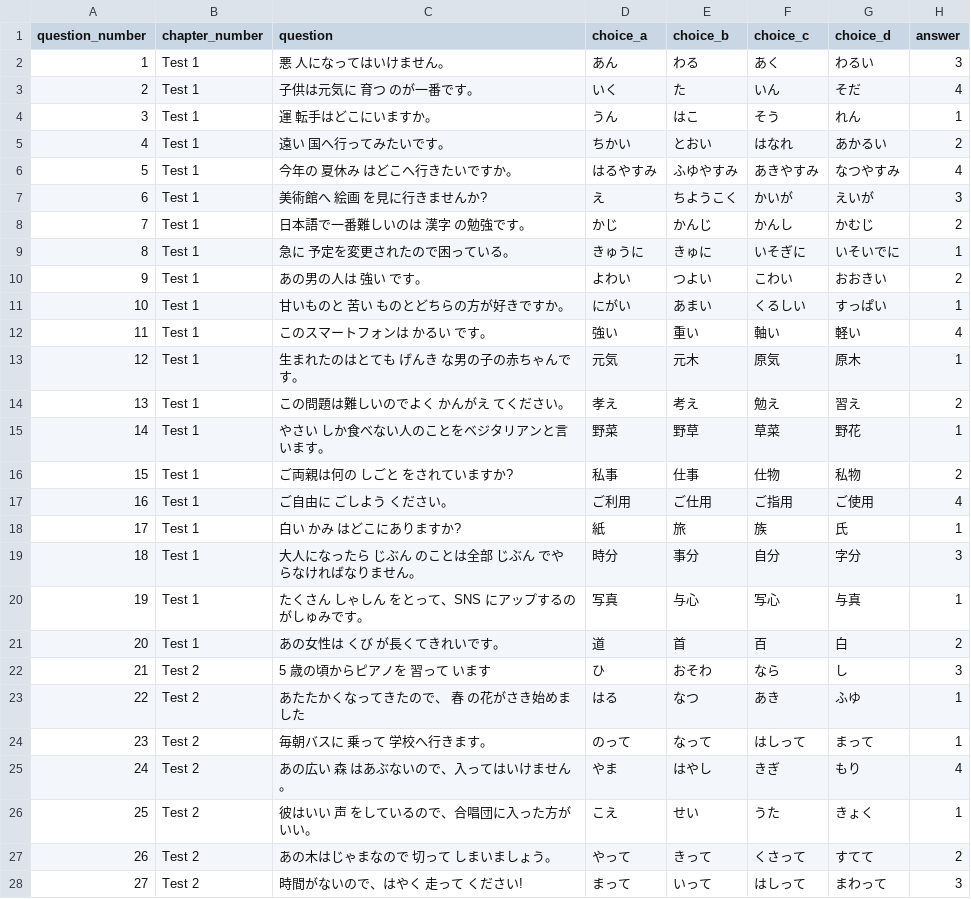
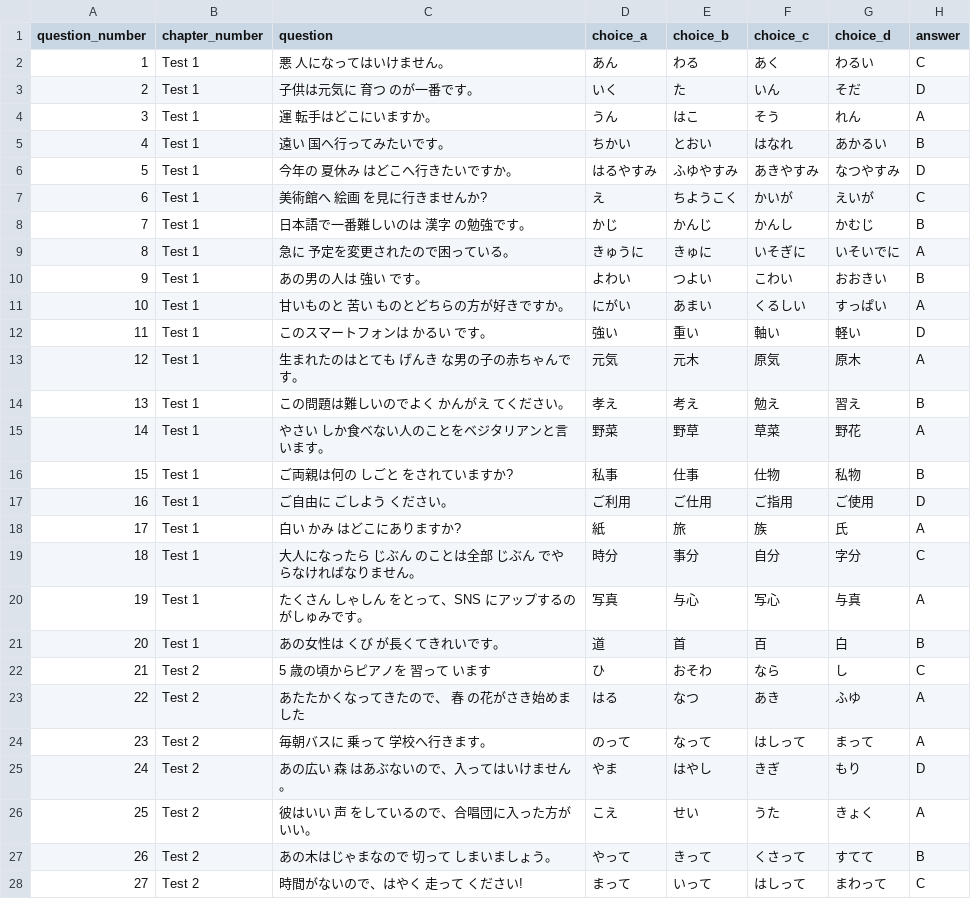
Before and after one commit to oo0speed0oo/Quiz_Marker, a CSV file: data/kanji_teacher_test.csv, drawn as a sheet; only a part is shown; the diff covers the shown part only.

Commit message:
update data

```diff
--- a/data/kanji_teacher_test.csv
+++ b/data/kanji_teacher_test.csv
@@ -1,28 +1,28 @@
 question_number,chapter_number,question,choice_a,choice_b,choice_c,choice_d,answer
-1,Test 1,悪 人になってはいけません。,あん,わる,あく,わるい,3
-2,Test 1,子供は元気に 育つ のが一番です。,いく,た,いん,そだ,4
-3,Test 1,運 転手はどこにいますか。,うん,はこ,そう,れん,1
-4,Test 1,遠い 国へ行ってみたいです。,ちかい,とおい,はなれ,あかるい,2
-5,Test 1,今年の 夏休み はどこへ行きたいですか。,はるやすみ,ふゆやすみ,あきやすみ,なつやすみ,4
-6,Test 1,美術館へ 絵画 を見に行きませんか?,え,ちようこく,かいが,えいが,3
-7,Test 1,日本語で一番難しいのは 漢字 の勉強です。,かじ,かんじ,かんし,かむじ,2
-8,Test 1,急に 予定を変更されたので困っている。,きゅうに,きゅに,いそぎに,いそいでに,1
-9,Test 1,あの男の人は 強い です。,よわい,つよい,こわい,おおきい,2
-10,Test 1,甘いものと 苦い ものとどちらの方が好きですか。,にがい,あまい,くるしい,すっぱい,1
-11,Test 1,このスマートフォンは かるい です。,強い,重い,軸い,軽い,4
-12,Test 1,生まれたのはとても げんき な男の子の赤ちゃんです。,元気,元木,原気,原木,1
-13,Test 1,この問題は難しいのでよく かんがえ てください。 ,孝え,考え,勉え,習え,2
-14,Test 1,やさい しか食べない人のことをベジタリアンと言います。,野菜,野草,草菜,野花,1
-15,Test 1,ご両親は何の しごと をされていますか?,私事,仕事,仕物,私物,2
-16,Test 1,ご自由に ごしよう ください。,ご利用,ご仕用 ,ご指用,ご使用,4
-17,Test 1,白い かみ はどこにありますか?,紙,旅,族,氏,1
-18,Test 1,大人になったら じぶん のことは全部 じぶん でやらなければなりません。,時分,事分,自分,字分,3
-19,Test 1,たくさん しゃしん をとって、SNS にアップするのがしゅみです。,写真,与心,写心,与真,1
-20,Test 1,あの女性は くび が⻑くてきれいです。,道,首,百,白,2
-21,Test 2,5 歳の頃からピアノを 習って います,ひ,おそわ,なら,し,3
-22,Test 2,あたたかくなってきたので、 春 の花がさき始めました,はる,なつ,あき,ふゆ,1
-23,Test 2,毎朝バスに 乗って 学校へ行きます。,のって,なって,はしって,まって,1
-24,Test 2,あの広い 森 はあぶないので、入ってはいけません。,やま,はやし,きぎ,もり,4
-25,Test 2,彼はいい 声 をしているので、合唱団に入った方がいい。,こえ,せい,うた,きょく,1
-26,Test 2,あの木はじゃまなので 切って しまいましょう。,やって,きって,くさって,すてて,2
-27,Test 2,時間がないので、はやく 走って ください!,まって,いって,はしって,まわって,3
+1,Test 1,悪 人になってはいけません。,あん,わる,あく,わるい,C
+2,Test 1,子供は元気に 育つ のが一番です。,いく,た,いん,そだ,D
+3,Test 1,運 転手はどこにいますか。,うん,はこ,そう,れん,A
+4,Test 1,遠い 国へ行ってみたいです。,ちかい,とおい,はなれ,あかるい,B
+5,Test 1,今年の 夏休み はどこへ行きたいですか。,はるやすみ,ふゆやすみ,あきやすみ,なつやすみ,D
+6,Test 1,美術館へ 絵画 を見に行きませんか?,え,ちようこく,かいが,えいが,C
+7,Test 1,日本語で一番難しいのは 漢字 の勉強です。,かじ,かんじ,かんし,かむじ,B
+8,Test 1,急に 予定を変更されたので困っている。,きゅうに,きゅに,いそぎに,いそいでに,A
+9,Test 1,あの男の人は 強い です。,よわい,つよい,こわい,おおきい,B
+10,Test 1,甘いものと 苦い ものとどちらの方が好きですか。,にがい,あまい,くるしい,すっぱい,A
+11,Test 1,このスマートフォンは かるい です。,強い,重い,軸い,軽い,D
+12,Test 1,生まれたのはとても げんき な男の子の赤ちゃんです。,元気,元木,原気,原木,A
+13,Test 1,この問題は難しいのでよく かんがえ てください。 ,孝え,考え,勉え,習え,B
+14,Test 1,やさい しか食べない人のことをベジタリアンと言います。,野菜,野草,草菜,野花,A
+15,Test 1,ご両親は何の しごと をされていますか?,私事,仕事,仕物,私物,B
+16,Test 1,ご自由に ごしよう ください。,ご利用,ご仕用 ,ご指用,ご使用,D
+17,Test 1,白い かみ はどこにありますか?,紙,旅,族,氏,A
+18,Test 1,大人になったら じぶん のことは全部 じぶん でやらなければなりません。,時分,事分,自分,字分,C
+19,Test 1,たくさん しゃしん をとって、SNS にアップするのがしゅみです。,写真,与心,写心,与真,A
+20,Test 1,あの女性は くび が⻑くてきれいです。,道,首,百,白,B
+21,Test 2,5 歳の頃からピアノを 習って います,ひ,おそわ,なら,し,C
+22,Test 2,あたたかくなってきたので、 春 の花がさき始めました,はる,なつ,あき,ふゆ,A
+23,Test 2,毎朝バスに 乗って 学校へ行きます。,のって,なって,はしって,まって,A
+24,Test 2,あの広い 森 はあぶないので、入ってはいけません。,やま,はやし,きぎ,もり,D
+25,Test 2,彼はいい 声 をしているので、合唱団に入った方がいい。,こえ,せい,うた,きょく,A
+26,Test 2,あの木はじゃまなので 切って しまいましょう。,やって,きって,くさって,すてて,B
+27,Test 2,時間がないので、はやく 走って ください!,まって,いって,はしって,まわって,C
```
Also changed, not shown: 8 edited cells elsewhere in this file.
